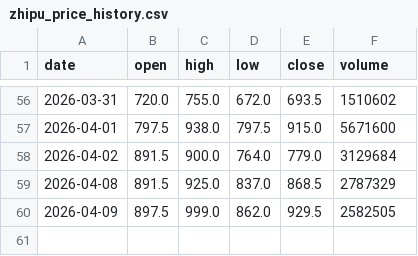
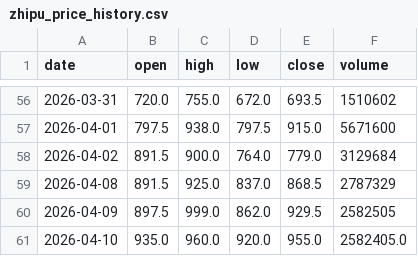
Before and after one commit to Tom-0727/llm-industry-analyst-web-app, a CSV file: data/zhipu_price_history.csv, drawn as a sheet; only a part is shown, gaps mark what is left out; the diff names each change by its address in the sheet, - before the commit and + after, or states it on an @@ line.

```diff
--- a/data/zhipu_price_history.csv
+++ b/data/zhipu_price_history.csv
+row 61: 2026-04-10 | 935.0 | 960.0 | 920.0 | 955.0 | 2582405.0
```
Also changed, not shown: data/minimax_price_history.csv, 2 other files.
